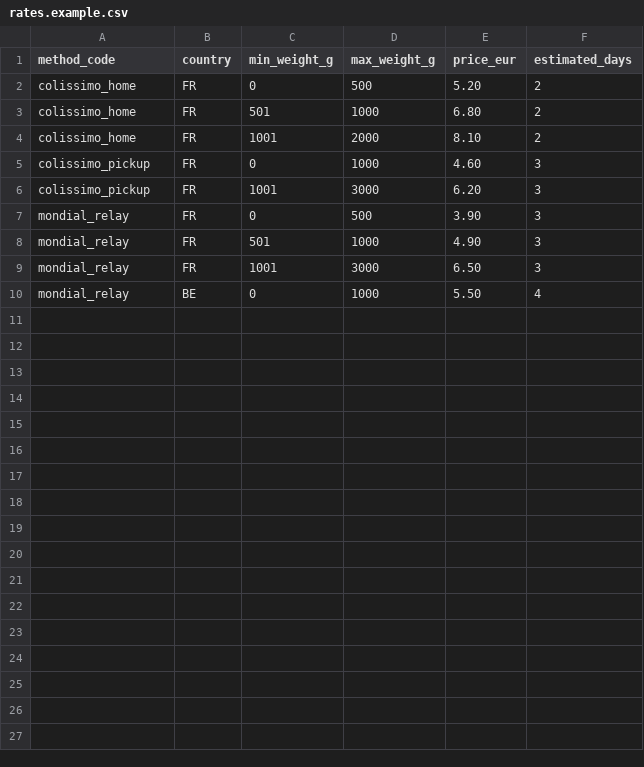
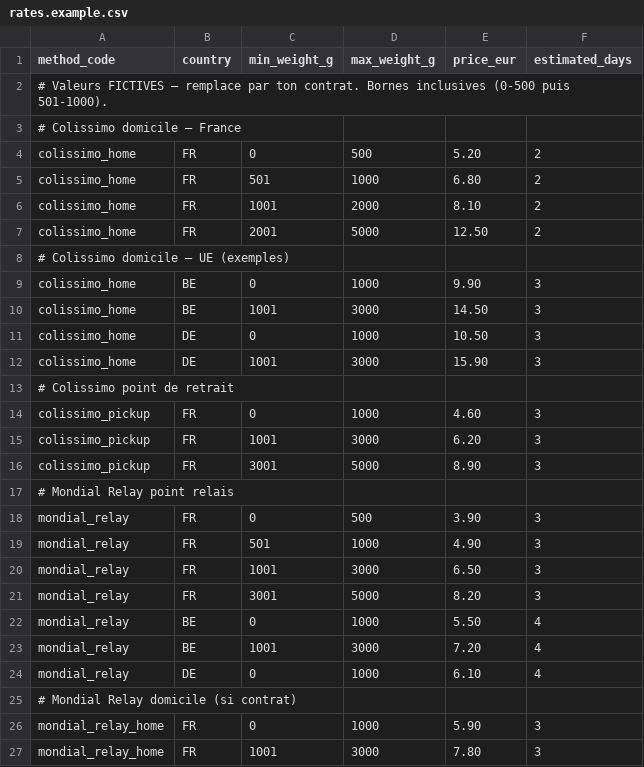
Before and after one commit to astral-php/astral-shipping, a CSV file: stubs/database/rates.example.csv, drawn as a sheet; the diff names each change by its address in the sheet, - before the commit and + after, or states it on an @@ line.

```diff
--- a/stubs/database/rates.example.csv
+++ b/stubs/database/rates.example.csv
+row 2: # Valeurs FICTIVES — remplace par ton contrat. Bornes inclusives (0-500 puis 501-1000).
+row 3: # Colissimo domicile — France
+row 7: colissimo_home | FR | 2001 | 5000 | 12.50 | 2
+row 8: # Colissimo domicile — UE (exemples)
+row 9: colissimo_home | BE | 0 | 1000 | 9.90 | 3
+row 10: colissimo_home | BE | 1001 | 3000 | 14.50 | 3
+row 11: colissimo_home | DE | 0 | 1000 | 10.50 | 3
+row 12: colissimo_home | DE | 1001 | 3000 | 15.90 | 3
+row 13: # Colissimo point de retrait
+row 16: colissimo_pickup | FR | 3001 | 5000 | 8.90 | 3
+row 17: # Mondial Relay point relais
+row 21: mondial_relay | FR | 3001 | 5000 | 8.20 | 3
+row 23: mondial_relay | BE | 1001 | 3000 | 7.20 | 4
+row 24: mondial_relay | DE | 0 | 1000 | 6.10 | 4
+row 25: # Mondial Relay domicile (si contrat)
+row 26: mondial_relay_home | FR | 0 | 1000 | 5.90 | 3
+row 27: mondial_relay_home | FR | 1001 | 3000 | 7.80 | 3
```
Also changed, not shown: 11 other files.
